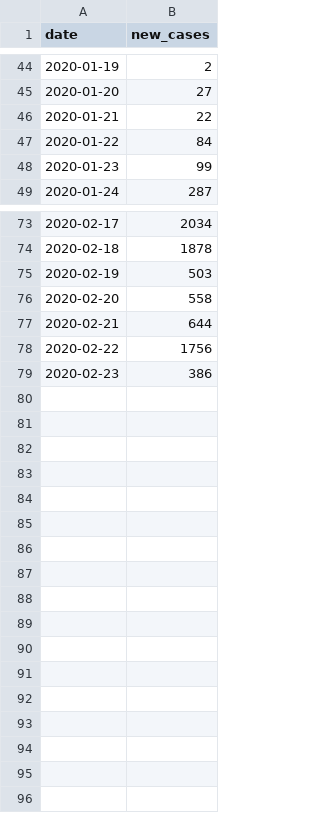
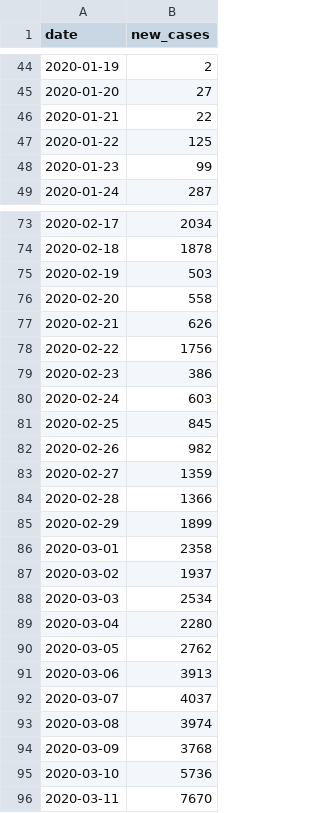
Before and after one commit to czbiohub-sf/EpiGen-COVID19, a TSV file: data/time_series/summary_global_timeseries_new_cases.tsv, drawn as a sheet; only a part is shown, gaps mark what is left out; the diff covers the shown part only.

```diff
--- a/data/time_series/summary_global_timeseries_new_cases.tsv
+++ b/data/time_series/summary_global_timeseries_new_cases.tsv
@@ -46,3 +46,3 @@ date	new_cases
 2020-01-21	22
-2020-01-22	84
+2020-01-22	125
 2020-01-23	99
@@ -76,4 +76,21 @@ date	new_cases
 2020-02-20	558
-2020-02-21	644
+2020-02-21	626
 2020-02-22	1756
 2020-02-23	386
+2020-02-24	603
+2020-02-25	845
+2020-02-26	982
+2020-02-27	1359
+2020-02-28	1366
+2020-02-29	1899
+2020-03-01	2358
+2020-03-02	1937
+2020-03-03	2534
+2020-03-04	2280
+2020-03-05	2762
+2020-03-06	3913
+2020-03-07	4037
+2020-03-08	3974
+2020-03-09	3768
+2020-03-10	5736
+2020-03-11	7670
```
Also changed, not shown: 2 edited cells elsewhere in this file, data/time_series/summary_china_timeseries_new_cases.tsv, data/time_series/summary_global_timeseries_cumulative_cases.tsv, 3 other files.
